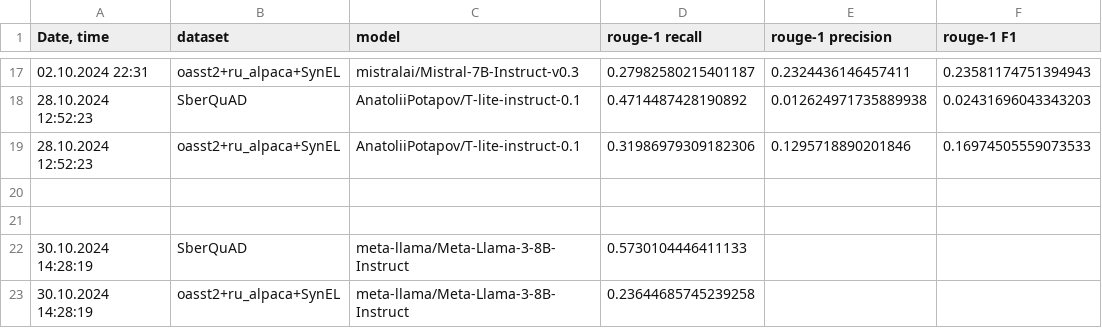
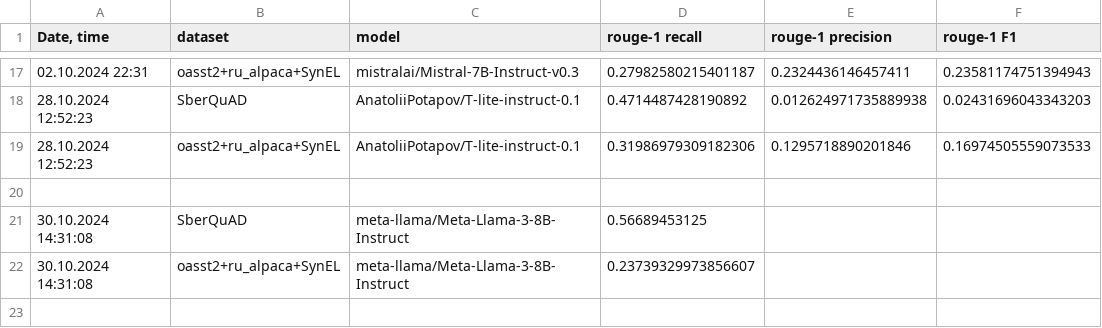
Before and after one commit to litvinenkonikita/tokenization, a CSV file: logs.csv, drawn as a sheet; only a part is shown, gaps mark what is left out; removed rows and columns are numbered as before the commit, all else as after; rows hold the shown columns only; the diff names each change by its address in the sheet, - before the commit and + after, or states it on an @@ line.

```diff
--- a/logs.csv
+++ b/logs.csv
-row 21: (empty)
-A21:A22 (Date, time): 30.10.2024 14:28:19
+A21:A22 (Date, time): 30.10.2024 14:31:08
-D21 (rouge-1 recall): 0.5730104446411133
+D21 (rouge-1 recall): 0.56689453125
-D22 (rouge-1 recall): 0.23644685745239258
+D22 (rouge-1 recall): 0.23739329973856607
```
Also changed, not shown: 1 other file.
